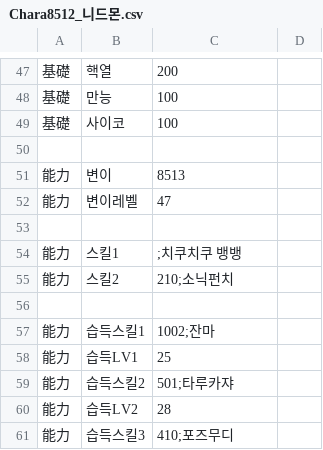
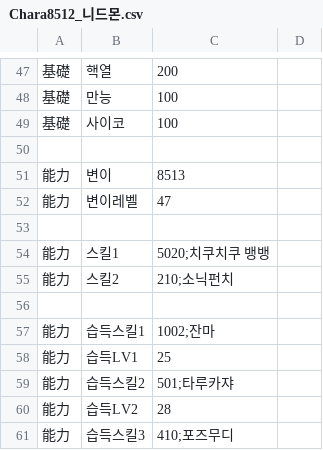
Before and after one commit to GhoulAdmiral/DigiMegaten, a CSV file: CSV/CUSTOM/惡魔/DIGIMON/Chara8512_니드몬.csv, drawn as a sheet; only a part is shown, gaps mark what is left out.

Commit message:
Update Chara8512_니드몬.csv

```diff
--- a/CSV/CUSTOM/惡魔/DIGIMON/Chara8512_니드몬.csv
+++ b/CSV/CUSTOM/惡魔/DIGIMON/Chara8512_니드몬.csv
@@ -53,3 +53,3 @@
 
-能力,스킬1,;치쿠치쿠 뱅뱅
+能力,스킬1,5020;치쿠치쿠 뱅뱅
 能力,스킬2,210;소닉펀치
```
